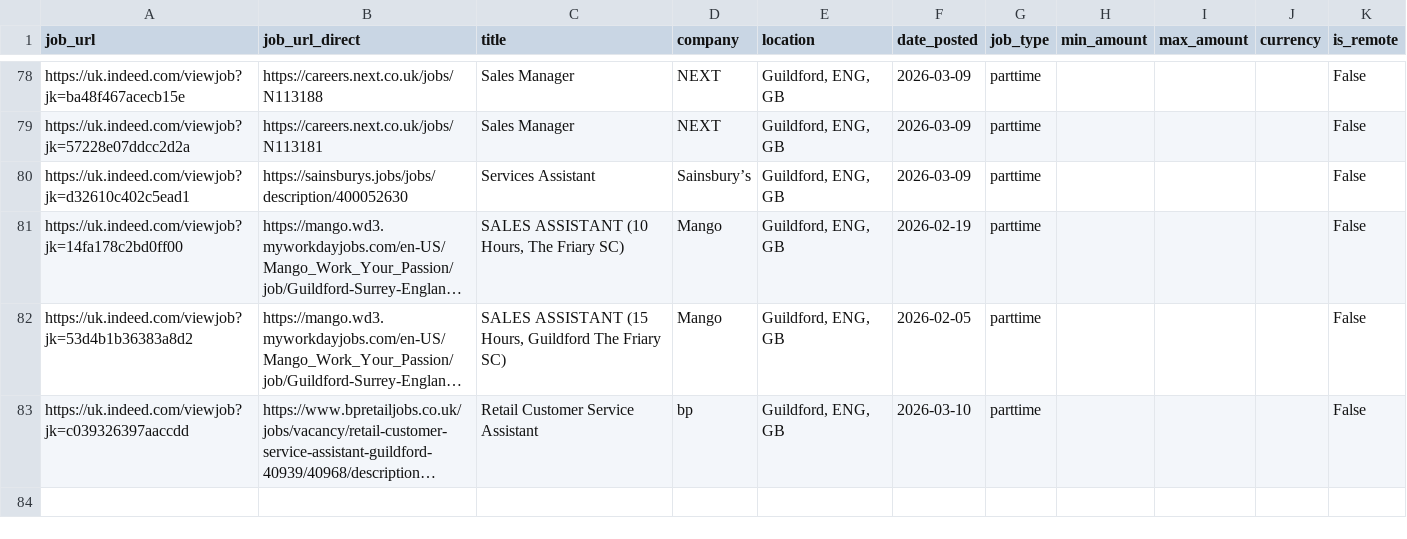
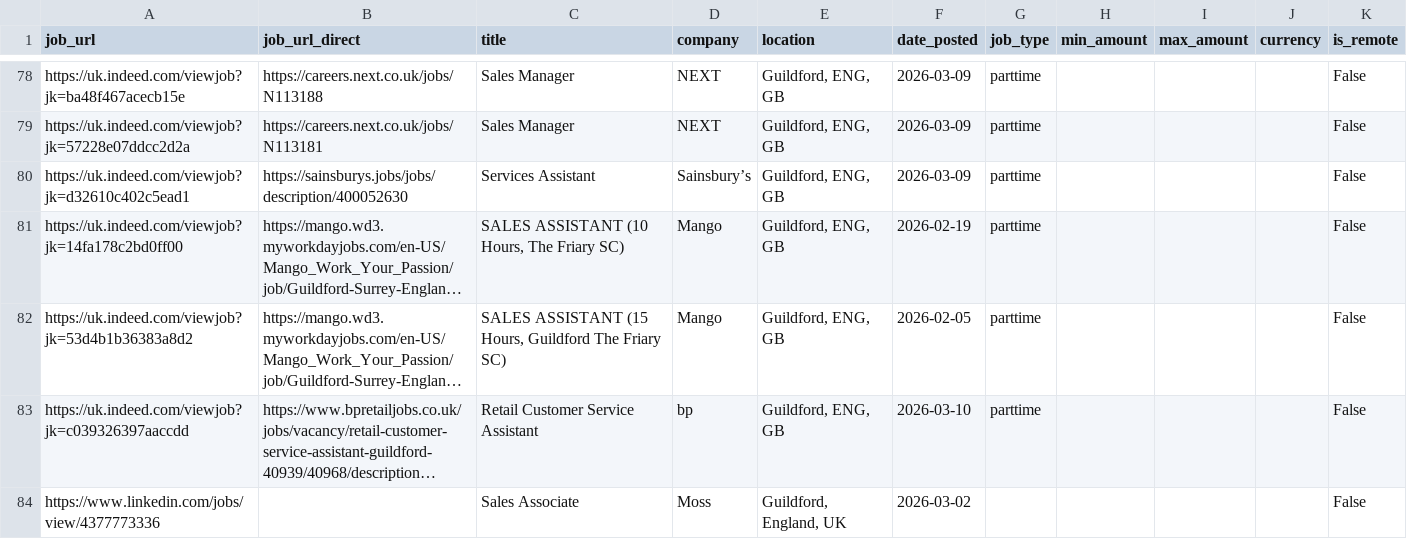
Before and after one commit to Boom123bam/job-scraper, a CSV file: jobs.csv, drawn as a sheet; only a part is shown, gaps mark what is left out; long unchanged cells end in …; the diff names each change by its address in the sheet, - before the commit and + after, or states it on an @@ line.

```diff
--- a/jobs.csv
+++ b/jobs.csv
+row 84: https://www.linkedin.com/jobs/view/4377773336 |  | Sales Associate | Moss | Guildford, England, UK | 2026-03-02 |  |  |  |  | False
```
